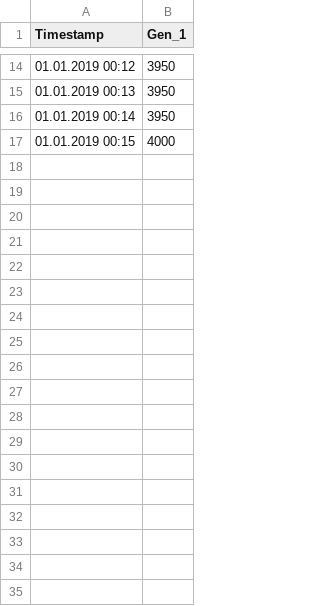
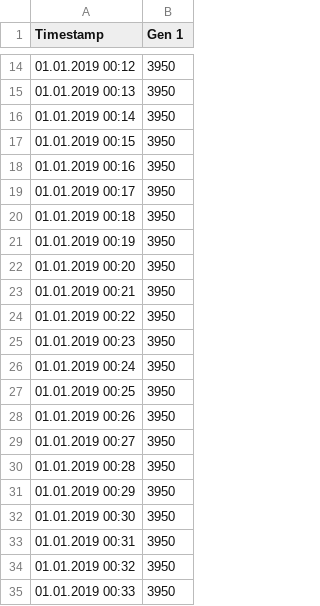
Before and after one commit to klaramarieschrade/SmartBalancing_2019, a CSV file: 03_validation_data/vali_Generation.csv, drawn as a sheet; only a part is shown, gaps mark what is left out; the diff covers the shown part only.

```diff
--- a/03_validation_data/vali_Generation.csv
+++ b/03_validation_data/vali_Generation.csv
@@ -1 +1 @@
-Timestamp;Gen_1
+Timestamp;Gen 1
@@ -16,2 +16,20 @@ Timestamp;Gen_1
 01.01.2019 00:14;3950
-01.01.2019 00:15;4000
+01.01.2019 00:15;3950
+01.01.2019 00:16;3950
+01.01.2019 00:17;3950
+01.01.2019 00:18;3950
+01.01.2019 00:19;3950
+01.01.2019 00:20;3950
+01.01.2019 00:21;3950
+01.01.2019 00:22;3950
+01.01.2019 00:23;3950
+01.01.2019 00:24;3950
+01.01.2019 00:25;3950
+01.01.2019 00:26;3950
+01.01.2019 00:27;3950
+01.01.2019 00:28;3950
+01.01.2019 00:29;3950
+01.01.2019 00:30;3950
+01.01.2019 00:31;3950
+01.01.2019 00:32;3950
+01.01.2019 00:33;3950
```
Also changed, not shown: 27 added rows elsewhere in this file, 03_validation_data/vali_Consumption.csv, 03_validation_data/vali_Consumption_schedule.csv, 12 other files.
